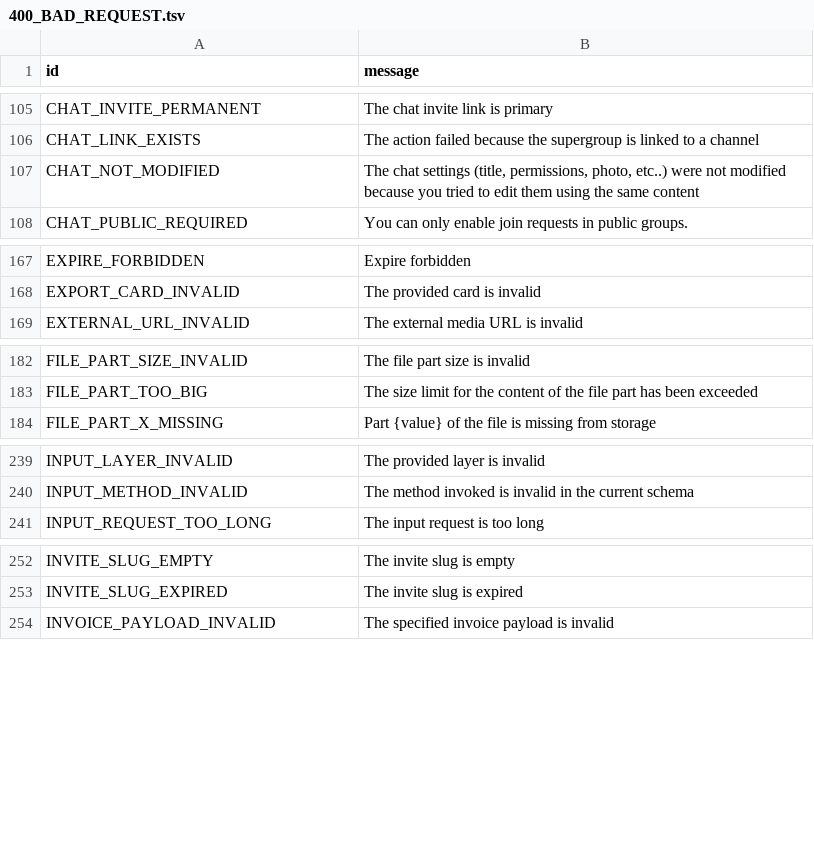
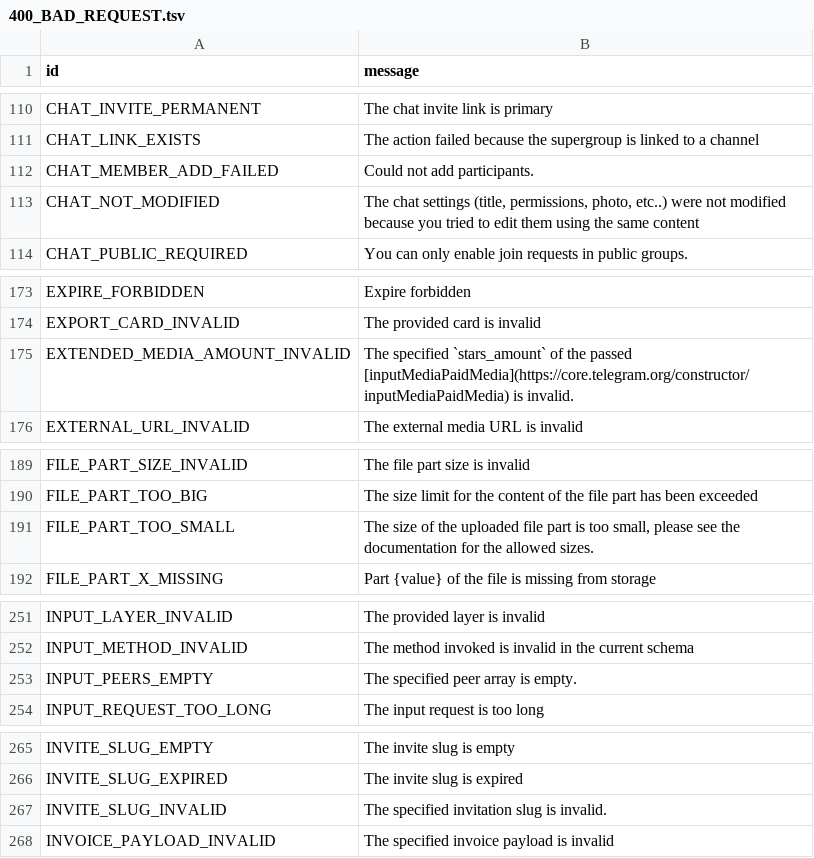
Before and after one commit to 5hojib/Hj, a TSV file: compiler/errors/source/400_BAD_REQUEST.tsv, drawn as a sheet; only a part is shown, gaps mark what is left out; the diff covers the shown part only.

```diff
--- a/compiler/errors/source/400_BAD_REQUEST.tsv
+++ b/compiler/errors/source/400_BAD_REQUEST.tsv
@@ -106,2 +111,3 @@ CHAT_INVITE_PERMANENT	The chat invite link is primary
 CHAT_LINK_EXISTS	The action failed because the supergroup is linked to a channel
+CHAT_MEMBER_ADD_FAILED	Could not add participants.
 CHAT_NOT_MODIFIED	The chat settings (title, permissions, photo, etc..) were not modified because you tried to edit them using the same content
@@ -168,2 +174,3 @@ EXPIRE_FORBIDDEN	Expire forbidden
 EXPORT_CARD_INVALID	The provided card is invalid
+EXTENDED_MEDIA_AMOUNT_INVALID	The specified `stars_amount` of the passed [inputMediaPaidMedia](https://core.telegram.org/constructor/inputMediaPaidMedia) is invalid.
 EXTERNAL_URL_INVALID	The external media URL is invalid
@@ -183,2 +190,3 @@ FILE_PART_SIZE_INVALID	The file part size is invalid
 FILE_PART_TOO_BIG	The size limit for the content of the file part has been exceeded
+FILE_PART_TOO_SMALL	The size of the uploaded file part is too small, please see the documentation for the allowed sizes.
 FILE_PART_X_MISSING	Part {value} of the file is missing from storage
@@ -240,2 +252,3 @@ INPUT_LAYER_INVALID	The provided layer is invalid
 INPUT_METHOD_INVALID	The method invoked is invalid in the current schema
+INPUT_PEERS_EMPTY	The specified peer array is empty.
 INPUT_REQUEST_TOO_LONG	The input request is too long
@@ -253,2 +266,3 @@ INVITE_SLUG_EMPTY	The invite slug is empty
 INVITE_SLUG_EXPIRED	The invite slug is expired
+INVITE_SLUG_INVALID	The specified invitation slug is invalid.
 INVOICE_PAYLOAD_INVALID	The specified invoice payload is invalid
```
Also changed, not shown: 26 added rows elsewhere in this file, compiler/errors/source/403_FORBIDDEN.tsv, compiler/errors/source/500_INTERNAL_SERVER_ERROR.tsv.
